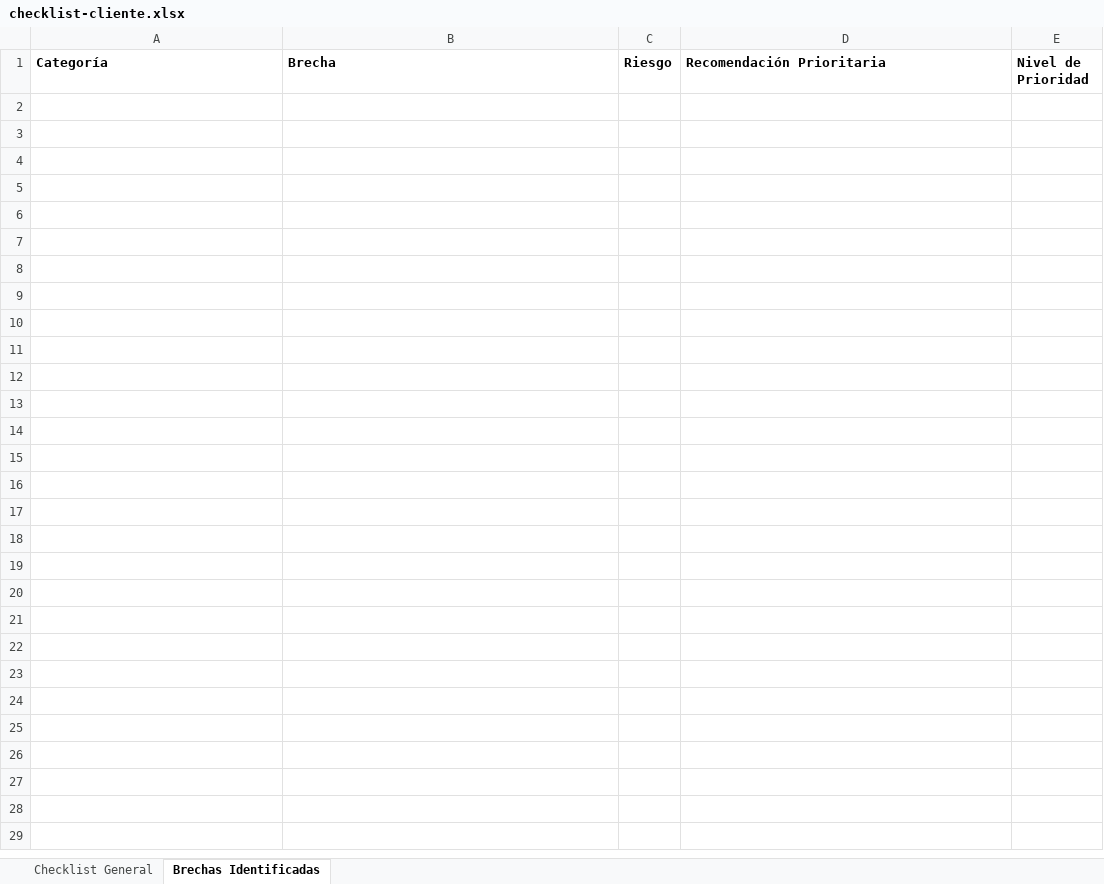
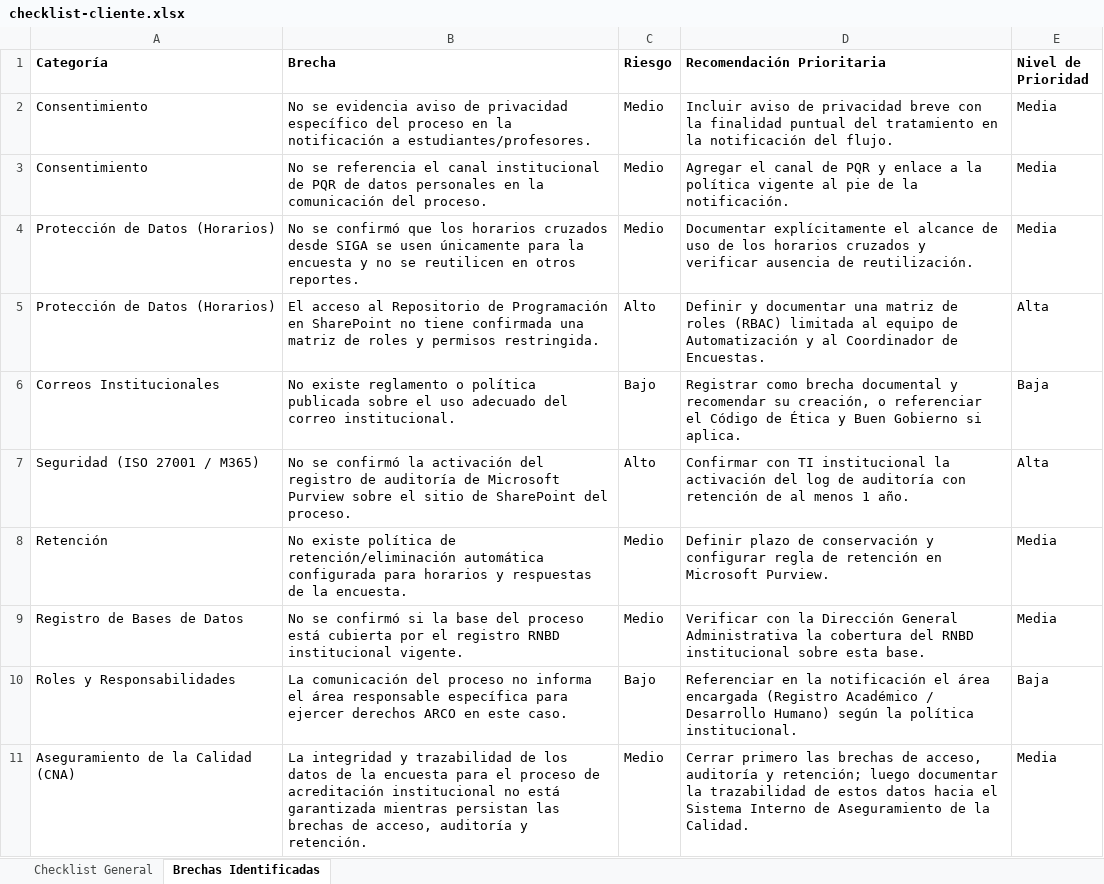
Before and after one commit to Wax-01/Taller-Normatividad, an Excel workbook: entrega/checklist-cliente.xlsx, sheet Brechas Identificadas, drawn as a sheet; values as stored, in another font and other column widths than the file's, no borders; the diff names each change by its address in the sheet, - before the commit and + after, or states it on an @@ line.

Commit message:
Actualizacion cliente

```diff
--- a/entrega/checklist-cliente.xlsx (sheet Brechas Identificadas)
+++ b/entrega/checklist-cliente.xlsx (sheet Brechas Identificadas)
+row 2: Consentimiento | No se evidencia aviso de privacidad específico del proceso en la notificación a estudiantes/profesores. | Medio | Incluir aviso de privacidad breve con la finalidad puntual del tratamiento en la notificación del flujo. | Media
+row 3: Consentimiento | No se referencia el canal institucional de PQR de datos personales en la comunicación del proceso. | Medio | Agregar el canal de PQR y enlace a la política vigente al pie de la notificación. | Media
+row 4: Protección de Datos (Horarios) | No se confirmó que los horarios cruzados desde SIGA se usen únicamente para la encuesta y no se reutilicen en otros reportes. | Medio | Documentar explícitamente el alcance de uso de los horarios cruzados y verificar ausencia de reutilización. | Media
+row 5: Protección de Datos (Horarios) | El acceso al Repositorio de Programación en SharePoint no tiene confirmada una matriz de roles y permisos restringida. | Alto | Definir y documentar una matriz de roles (RBAC) limitada al equipo de Automatización y al Coordinador de Encuestas. | Alta
+row 6: Correos Institucionales | No existe reglamento o política publicada sobre el uso adecuado del correo institucional. | Bajo | Registrar como brecha documental y recomendar su creación, o referenciar el Código de Ética y Buen Gobierno si aplica. | Baja
+row 7: Seguridad (ISO 27001 / M365) | No se confirmó la activación del registro de auditoría de Microsoft Purview sobre el sitio de SharePoint del proceso. | Alto | Confirmar con TI institucional la activación del log de auditoría con retención de al menos 1 año. | Alta
+row 8: Retención | No existe política de retención/eliminación automática configurada para horarios y respuestas de la encuesta. | Medio | Definir plazo de conservación y configurar regla de retención en Microsoft Purview. | Media
+row 9: Registro de Bases de Datos | No se confirmó si la base del proceso está cubierta por el registro RNBD institucional vigente. | Medio | Verificar con la Dirección General Administrativa la cobertura del RNBD institucional sobre esta base. | Media
+row 10: Roles y Responsabilidades | La comunicación del proceso no informa el área responsable específica para ejercer derechos ARCO en este caso. | Bajo | Referenciar en la notificación el área encargada (Registro Académico / Desarrollo Humano) según la política institucional. | Baja
+row 11: Aseguramiento de la Calidad (CNA) | La integridad y trazabilidad de los datos de la encuesta para el proceso de acreditación institucional no está garantizada mientras persistan las brechas de acceso, auditoría y retención. | Medio | Cerrar primero las brechas de acceso, auditoría y retención; luego documentar la trazabilidad de estos datos hacia el Sistema Interno de Aseguramiento de la Calidad. | Media
```
Also changed, not shown: sheet Checklist General, 2 other files.
